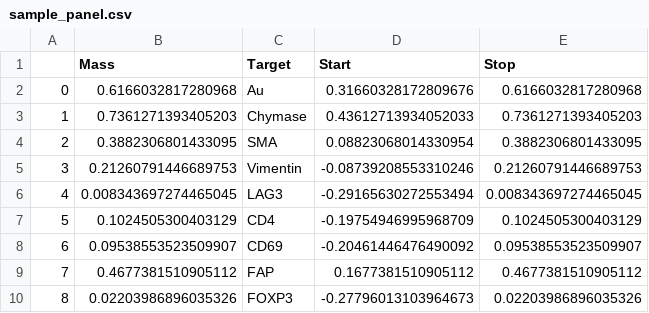
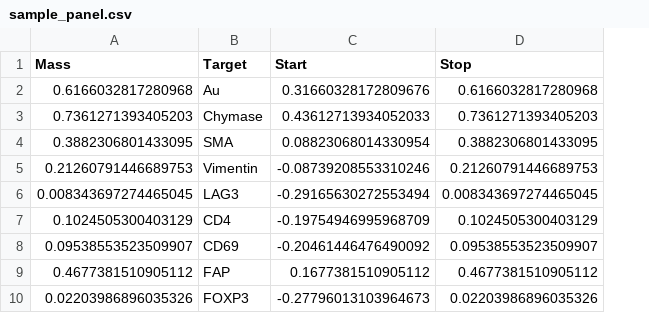
Before and after one commit to angelolab/toffy, a CSV file: data/sample_panel.csv, drawn as a sheet; only a part is shown; the diff names each change by its address in the sheet, - before the commit and + after, or states it on an @@ line.

Commit message:
Partial FOVs clarification (#419)
* remove panel index

* more clear partial image warning

* fix panel

* add gold back in

```diff
--- a/data/sample_panel.csv
+++ b/data/sample_panel.csv
-column A, rows 2-10: 0 | 1 | 2 | 3 | 4 | 5 | 6 | 7 | 8
```
Also changed, not shown: 1 other file.
